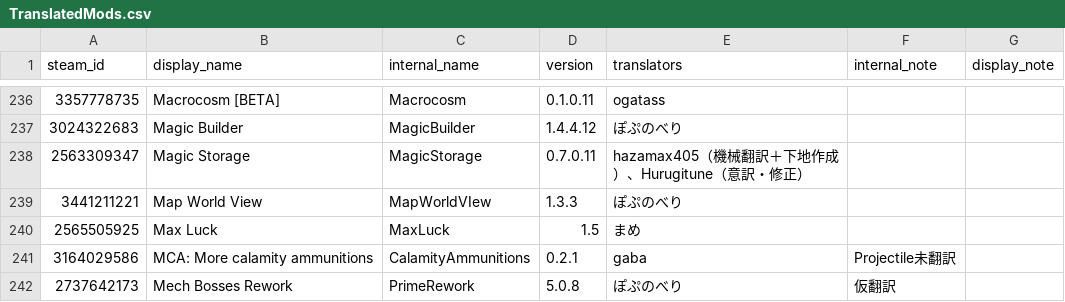
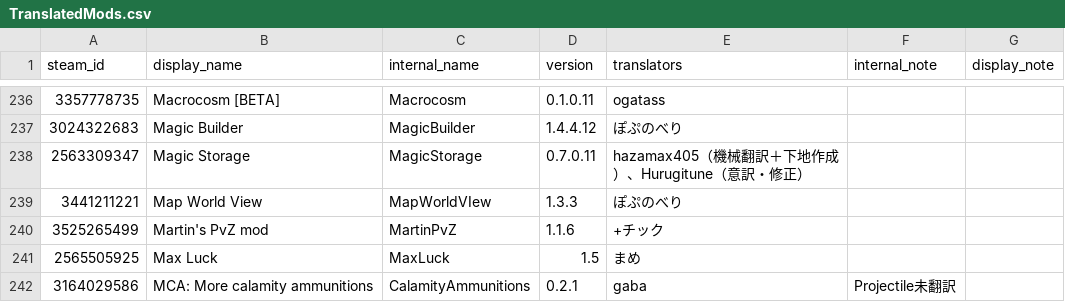
Before and after one commit to Taccom368/TMLHonyaku, a CSV file: TranslatedMods.csv, drawn as a sheet; only a part is shown, gaps mark what is left out; the shorter side is filled out with more unchanged rows.

```diff
--- a/TranslatedMods.csv
+++ b/TranslatedMods.csv
@@ -239,2 +239,3 @@ steam_id,display_name,internal_name,version,translators,internal_note,display_no
 3441211221,Map World View,MapWorldVIew,1.3.3,ぽぷのべり,,
+3525265499,Martin's PvZ mod,MartinPvZ,1.1.6,+チック,,
 2565505925,Max Luck,MaxLuck,1.5,まめ,,
```
Also changed, not shown: 1 other file.
